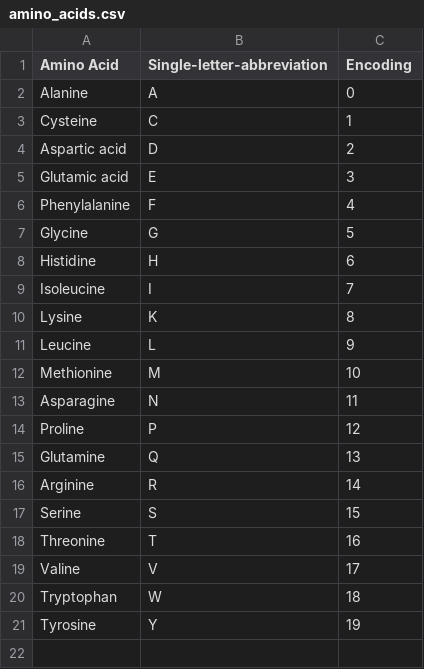
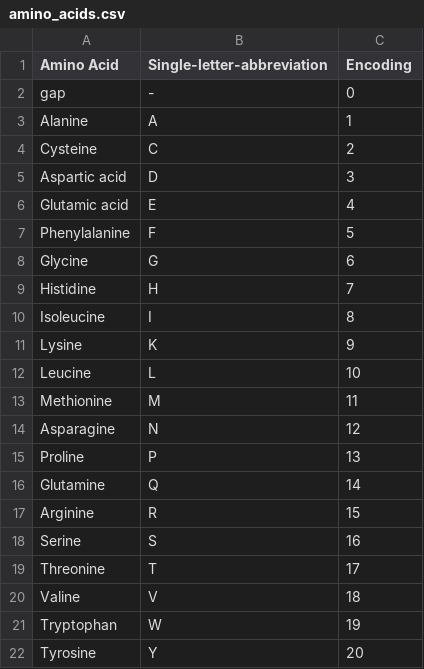
Before and after one commit to struc-bioinfo-algos/pred-sec-struc, a CSV file: data/amino_acids.csv, drawn as a sheet.

Commit message:
Added gap symbol to amino acid table

```diff
--- a/data/amino_acids.csv
+++ b/data/amino_acids.csv
@@ -1,21 +1,22 @@
 Amino Acid,Single-letter-abbreviation,Encoding
-Alanine,A,0
-Cysteine,C,1
-Aspartic acid,D,2
-Glutamic acid,E,3
-Phenylalanine,F,4
-Glycine,G,5
-Histidine,H,6
-Isoleucine,I,7
-Lysine,K,8
-Leucine,L,9
-Methionine,M,10
-Asparagine,N,11
-Proline,P,12
-Glutamine,Q,13
-Arginine,R,14
-Serine,S,15
-Threonine,T,16
-Valine,V,17
-Tryptophan,W,18
-Tyrosine,Y,19
+gap,-,0
+Alanine,A,1
+Cysteine,C,2
+Aspartic acid,D,3
+Glutamic acid,E,4
+Phenylalanine,F,5
+Glycine,G,6
+Histidine,H,7
+Isoleucine,I,8
+Lysine,K,9
+Leucine,L,10
+Methionine,M,11
+Asparagine,N,12
+Proline,P,13
+Glutamine,Q,14
+Arginine,R,15
+Serine,S,16
+Threonine,T,17
+Valine,V,18
+Tryptophan,W,19
+Tyrosine,Y,20
```
